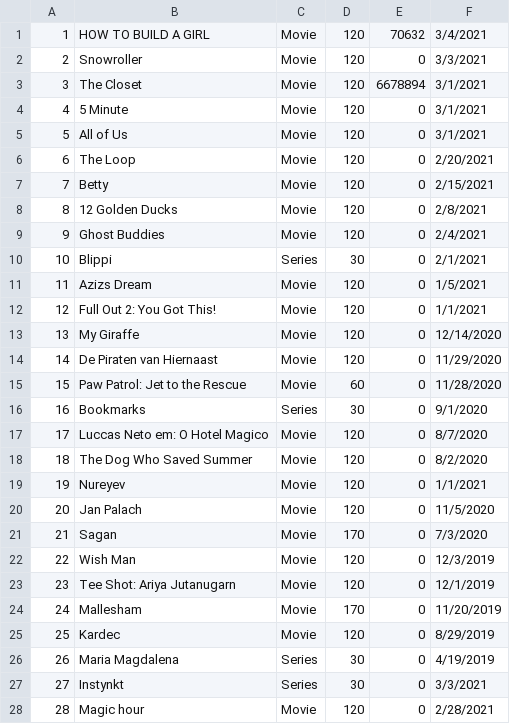
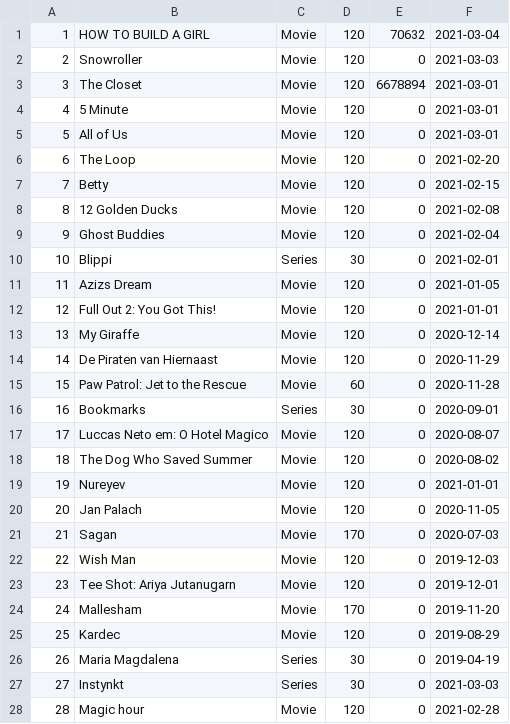
Before and after one commit to sachniv1023/project-02-repository, a CSV file: movie_file.csv, drawn as a sheet; only a part is shown; the diff covers the shown part only.

```diff
--- a/movie_file.csv
+++ b/movie_file.csv
@@ -1,28 +1,28 @@
-1,HOW TO BUILD A GIRL,Movie,120,70632,3/4/2021
-2,Snowroller,Movie,120,0,3/3/2021
-3,The Closet,Movie,120,6678894,3/1/2021
-4,5 Minute,Movie,120,0,3/1/2021
-5,All of Us,Movie,120,0,3/1/2021
-6,The Loop,Movie,120,0,2/20/2021
-7,Betty,Movie,120,0,2/15/2021
-8,12 Golden Ducks,Movie,120,0,2/8/2021
-9,Ghost Buddies,Movie,120,0,2/4/2021
-10,Blippi,Series,30,0,2/1/2021
-11,Azizs Dream,Movie,120,0,1/5/2021
-12,Full Out 2: You Got This!,Movie,120,0,1/1/2021
-13,My Giraffe,Movie,120,0,12/14/2020
-14,De Piraten van Hiernaast,Movie,120,0,11/29/2020
-15,Paw Patrol: Jet to the Rescue,Movie,60,0,11/28/2020
-16,Bookmarks,Series,30,0,9/1/2020
-17,Luccas Neto em: O Hotel Magico,Movie,120,0,8/7/2020
-18,The Dog Who Saved Summer,Movie,120,0,8/2/2020
-19,Nureyev,Movie,120,0,1/1/2021
-20,Jan Palach,Movie,120,0,11/5/2020
-21,Sagan,Movie,170,0,7/3/2020
-22,Wish Man,Movie,120,0,12/3/2019
-23,Tee Shot: Ariya Jutanugarn,Movie,120,0,12/1/2019
-24,Mallesham,Movie,170,0,11/20/2019
-25,Kardec,Movie,120,0,8/29/2019
-26,Maria Magdalena,Series,30,0,4/19/2019
-27,Instynkt,Series,30,0,3/3/2021
-28,Magic hour,Movie,120,0,2/28/2021
+1,HOW TO BUILD A GIRL,Movie,120,70632,2021-03-04
+2,Snowroller,Movie,120,0,2021-03-03
+3,The Closet,Movie,120,6678894,2021-03-01
+4,5 Minute,Movie,120,0,2021-03-01
+5,All of Us,Movie,120,0,2021-03-01
+6,The Loop,Movie,120,0,2021-02-20
+7,Betty,Movie,120,0,2021-02-15
+8,12 Golden Ducks,Movie,120,0,2021-02-08
+9,Ghost Buddies,Movie,120,0,2021-02-04
+10,Blippi,Series,30,0,2021-02-01
+11,Azizs Dream,Movie,120,0,2021-01-05
+12,Full Out 2: You Got This!,Movie,120,0,2021-01-01
+13,My Giraffe,Movie,120,0,2020-12-14
+14,De Piraten van Hiernaast,Movie,120,0,2020-11-29
+15,Paw Patrol: Jet to the Rescue,Movie,60,0,2020-11-28
+16,Bookmarks,Series,30,0,2020-09-01
+17,Luccas Neto em: O Hotel Magico,Movie,120,0,2020-08-07
+18,The Dog Who Saved Summer,Movie,120,0,2020-08-02
+19,Nureyev,Movie,120,0,2021-01-01
+20,Jan Palach,Movie,120,0,2020-11-05
+21,Sagan,Movie,170,0,2020-07-03
+22,Wish Man,Movie,120,0,2019-12-03
+23,Tee Shot: Ariya Jutanugarn,Movie,120,0,2019-12-01
+24,Mallesham,Movie,170,0,2019-11-20
+25,Kardec,Movie,120,0,2019-08-29
+26,Maria Magdalena,Series,30,0,2019-04-19
+27,Instynkt,Series,30,0,2021-03-03
+28,Magic hour,Movie,120,0,2021-02-28
```
Also changed, not shown: 75 edited cells elsewhere in this file, language_file.csv, netflix_file_final.csv, 10 other files.
